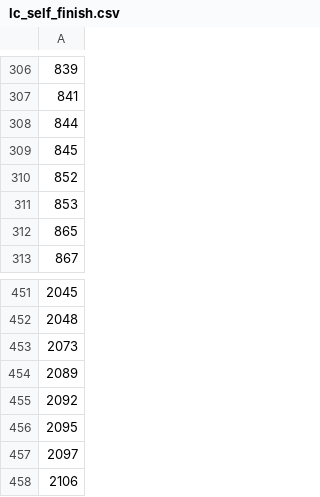
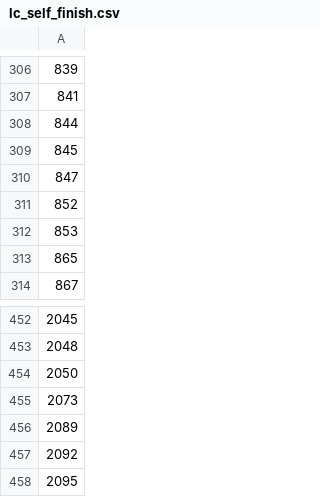
Before and after one commit to danhtran9k/freeCodeCamp, a CSV file: data-algo/fetch-lc/data/nonjs/lc_self_finish.csv, drawn as a sheet; only a part is shown, gaps mark what is left out; the shorter side is filled out with more unchanged rows.

```diff
--- a/data-algo/fetch-lc/data/nonjs/lc_self_finish.csv
+++ b/data-algo/fetch-lc/data/nonjs/lc_self_finish.csv
@@ -309,2 +309,3 @@
 845
+847
 852
@@ -452,2 +453,3 @@
 2048
+2050
 2073
```
Also changed, not shown: 16 other files.
